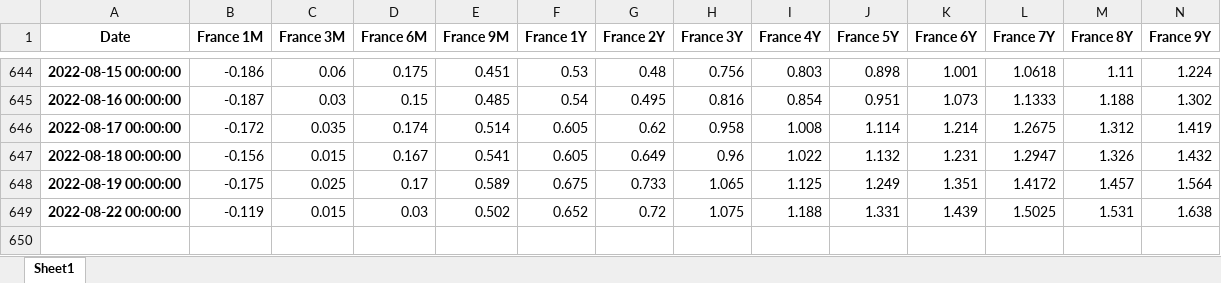
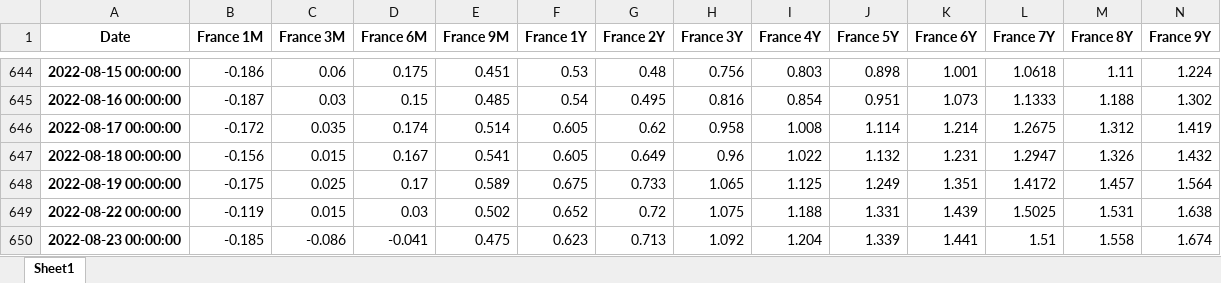
Before and after one commit to cober-data/curvature_database, an Excel workbook: Bonds_France.xlsx, sheet Sheet1, drawn as a sheet; only a part is shown, gaps mark what is left out; values as stored, in another font and other column widths than the file's, no borders; rows hold the shown columns only; the diff names each change by its address in the sheet, - before the commit and + after, or states it on an @@ line.

```diff
--- a/Bonds_France.xlsx (sheet Sheet1)
+++ b/Bonds_France.xlsx (sheet Sheet1)
+row 650: 2022-08-23 00:00:00 | -0.185 | -0.086 | -0.041 | 0.475 | 0.623 | 0.713 | 1.092 | 1.204 | 1.339 | 1.441 | 1.51 | 1.558 | 1.674
```
Also changed, not shown: Bonds_Italy.xlsx, Bonds_United Kingdom.xlsx, 39 other files.
